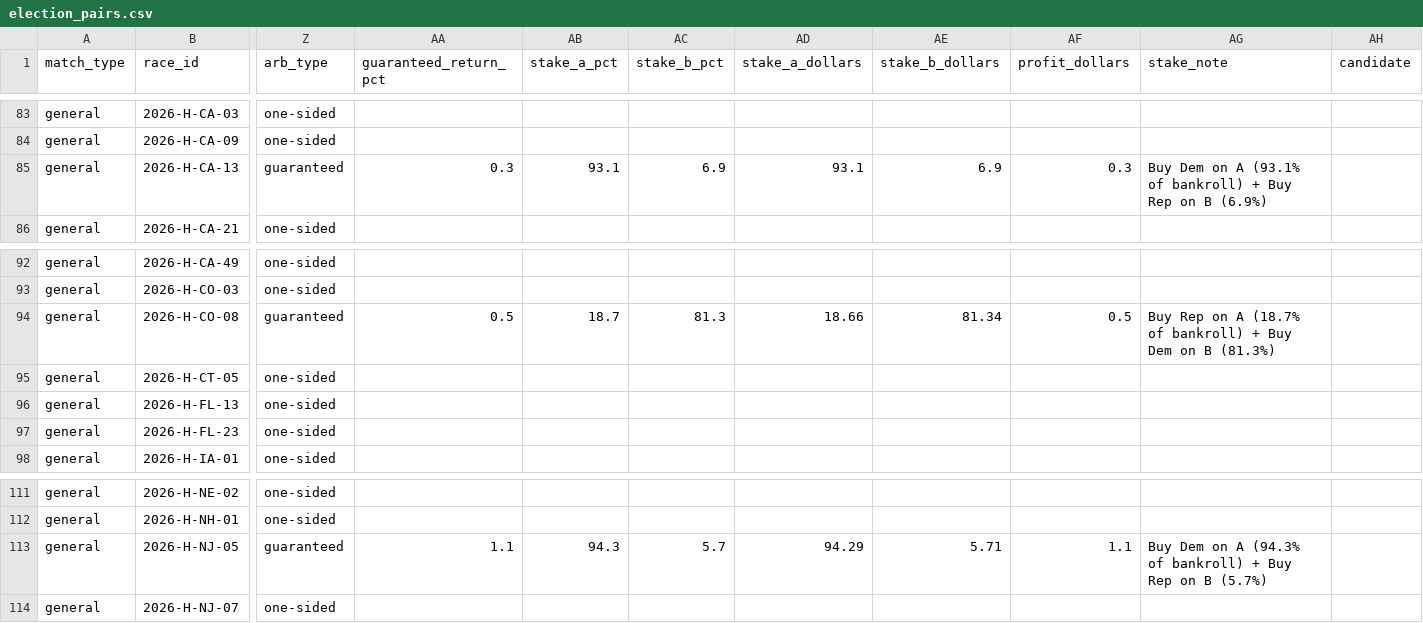
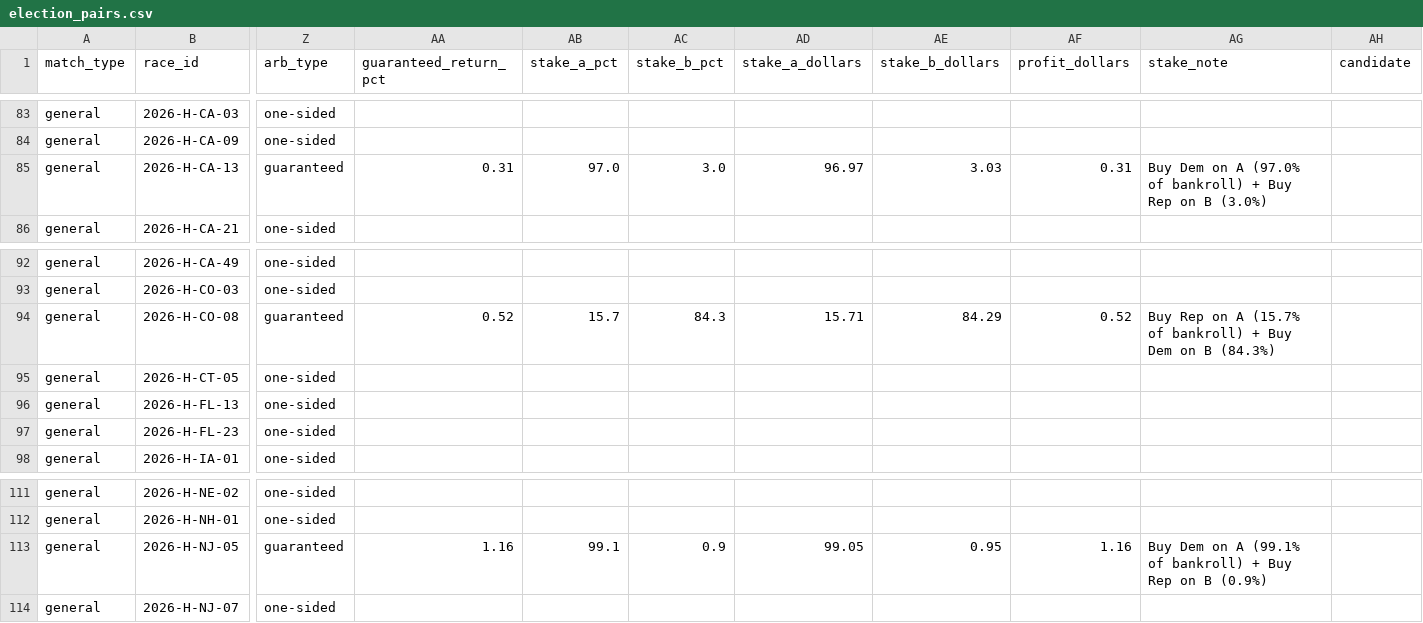
Before and after one commit to pjmerica/pred-arbitrage, a CSV file: data/processed/election_pairs.csv, drawn as a sheet; only a part is shown, gaps mark what is left out; the diff names each change by its address in the sheet, - before the commit and + after, or states it on an @@ line.

```diff
--- a/data/processed/election_pairs.csv
+++ b/data/processed/election_pairs.csv
-AA85 (guaranteed_return_pct): 0.3
+AA85 (guaranteed_return_pct): 0.31
-AB85 (stake_a_pct): 93.1
+AB85 (stake_a_pct): 97.0
-AC85 (stake_b_pct): 6.9
+AC85 (stake_b_pct): 3.0
-AD85 (stake_a_dollars): 93.1
+AD85 (stake_a_dollars): 96.97
-AE85 (stake_b_dollars): 6.9
+AE85 (stake_b_dollars): 3.03
-AF85 (profit_dollars): 0.3
+AF85 (profit_dollars): 0.31
-AG85 (stake_note): …on A (93.1% of bankroll) + Buy Rep on B (6.9%)
+AG85 (stake_note): …on A (97.0% of bankroll) + Buy Rep on B (3.0%)
-AA94 (guaranteed_return_pct): 0.5
+AA94 (guaranteed_return_pct): 0.52
-AB94 (stake_a_pct): 18.7
+AB94 (stake_a_pct): 15.7
-AC94 (stake_b_pct): 81.3
+AC94 (stake_b_pct): 84.3
-AD94 (stake_a_dollars): 18.66
+AD94 (stake_a_dollars): 15.71
-AE94 (stake_b_dollars): 81.34
+AE94 (stake_b_dollars): 84.29
-AF94 (profit_dollars): 0.5
+AF94 (profit_dollars): 0.52
-AG94 (stake_note): …on A (18.7% of bankroll) + Buy Dem on B (81.3%)
+AG94 (stake_note): …on A (15.7% of bankroll) + Buy Dem on B (84.3%)
-AA113 (guaranteed_return_pct): 1.1
+AA113 (guaranteed_return_pct): 1.16
-AB113 (stake_a_pct): 94.3
+AB113 (stake_a_pct): 99.1
-AC113 (stake_b_pct): 5.7
+AC113 (stake_b_pct): 0.9
-AD113 (stake_a_dollars): 94.29
+AD113 (stake_a_dollars): 99.05
-AE113 (stake_b_dollars): 5.71
+AE113 (stake_b_dollars): 0.95
-AF113 (profit_dollars): 1.1
+AF113 (profit_dollars): 1.16
-AG113 (stake_note): …on A (94.3% of bankroll) + Buy Rep on B (5.7%)
+AG113 (stake_note): …on A (99.1% of bankroll) + Buy Rep on B (0.9%)
```
Also changed, not shown: data/raw/orderbook_depth.csv, 12 other files.
